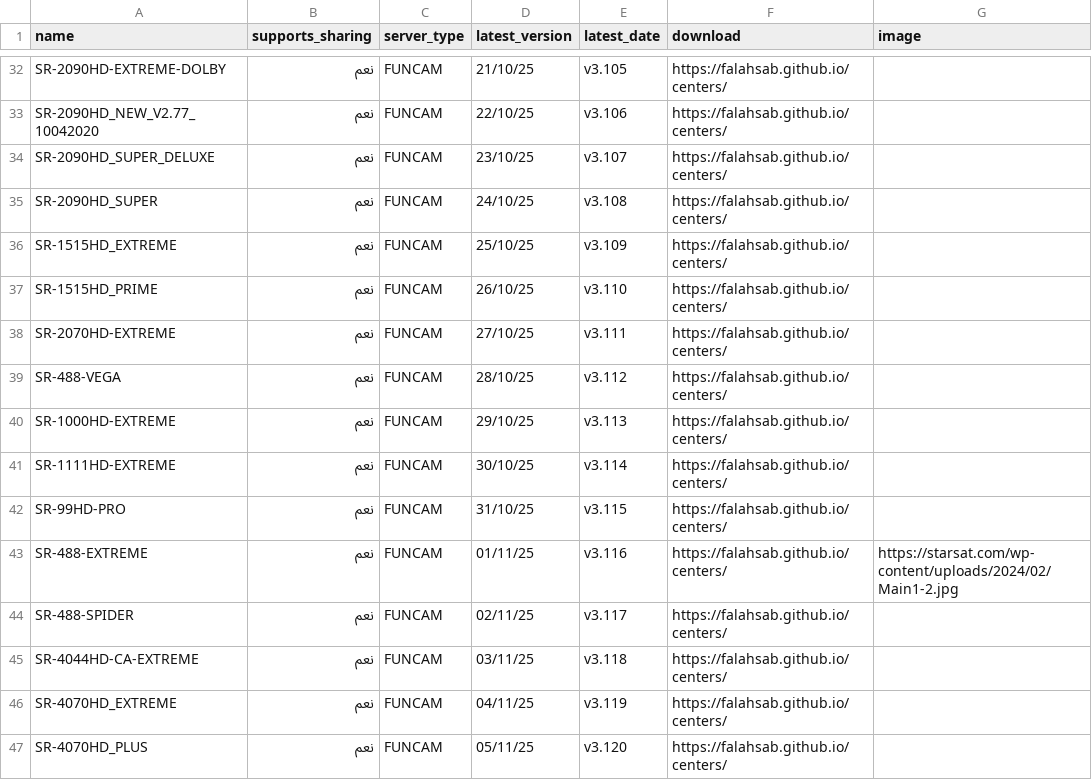
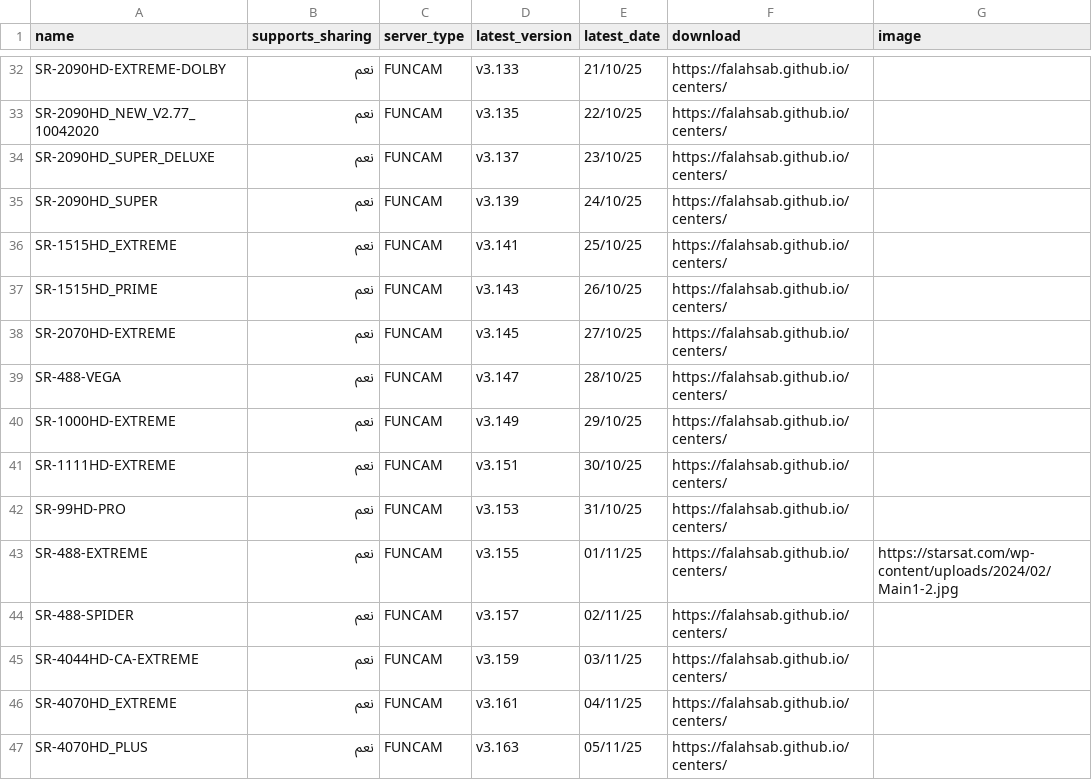
Before and after one commit to falahsab/yoyosat, a CSV file: csv/receivers.csv, drawn as a sheet; only a part is shown, gaps mark what is left out; the diff covers the shown part only; the diff names each change by its address in the sheet, - before the commit and + after, or states it on an @@ line.

```diff
--- a/csv/receivers.csv
+++ b/csv/receivers.csv
-D32 (latest_version): 21/10/25
+D32 (latest_version): v3.133
-E32 (latest_date): v3.105
+E32 (latest_date): 21/10/25
-D33 (latest_version): 22/10/25
+D33 (latest_version): v3.135
-E33 (latest_date): v3.106
+E33 (latest_date): 22/10/25
-D34 (latest_version): 23/10/25
+D34 (latest_version): v3.137
-E34 (latest_date): v3.107
+E34 (latest_date): 23/10/25
-D35 (latest_version): 24/10/25
+D35 (latest_version): v3.139
-E35 (latest_date): v3.108
+E35 (latest_date): 24/10/25
-D36 (latest_version): 25/10/25
+D36 (latest_version): v3.141
-E36 (latest_date): v3.109
+E36 (latest_date): 25/10/25
-D37 (latest_version): 26/10/25
+D37 (latest_version): v3.143
-E37 (latest_date): v3.110
+E37 (latest_date): 26/10/25
-D38 (latest_version): 27/10/25
+D38 (latest_version): v3.145
-E38 (latest_date): v3.111
+E38 (latest_date): 27/10/25
-D39 (latest_version): 28/10/25
+D39 (latest_version): v3.147
-E39 (latest_date): v3.112
+E39 (latest_date): 28/10/25
-D40 (latest_version): 29/10/25
+D40 (latest_version): v3.149
-E40 (latest_date): v3.113
+E40 (latest_date): 29/10/25
-D41 (latest_version): 30/10/25
+D41 (latest_version): v3.151
-E41 (latest_date): v3.114
+E41 (latest_date): 30/10/25
-D42 (latest_version): 31/10/25
+D42 (latest_version): v3.153
-E42 (latest_date): v3.115
+E42 (latest_date): 31/10/25
-D43 (latest_version): 01/11/25
+D43 (latest_version): v3.155
-E43 (latest_date): v3.116
+E43 (latest_date): 01/11/25
-D44 (latest_version): 02/11/25
+D44 (latest_version): v3.157
-E44 (latest_date): v3.117
+E44 (latest_date): 02/11/25
-D45 (latest_version): 03/11/25
+D45 (latest_version): v3.159
-E45 (latest_date): v3.118
+E45 (latest_date): 03/11/25
-D46 (latest_version): 04/11/25
+D46 (latest_version): v3.161
-E46 (latest_date): v3.119
+E46 (latest_date): 04/11/25
-D47 (latest_version): 05/11/25
+D47 (latest_version): v3.163
-E47 (latest_date): v3.120
+E47 (latest_date): 05/11/25
```
Also changed, not shown: 1 removed row and 144 edited cells elsewhere in this file.
